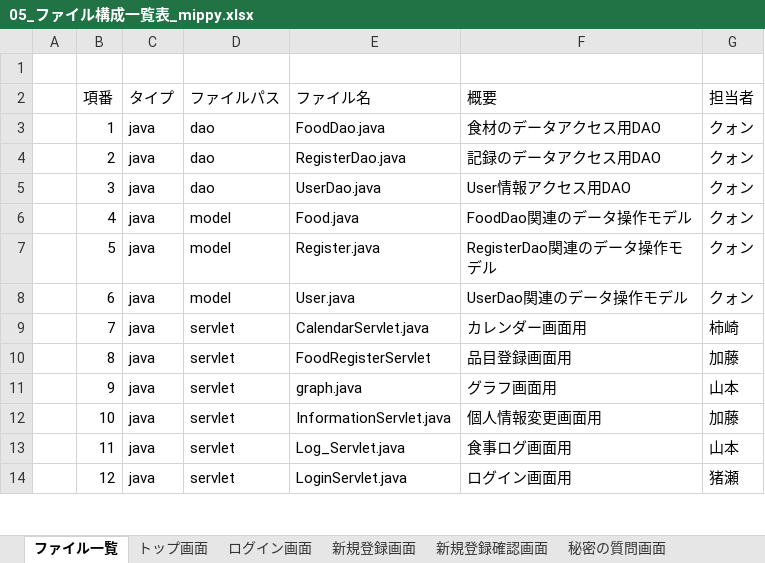
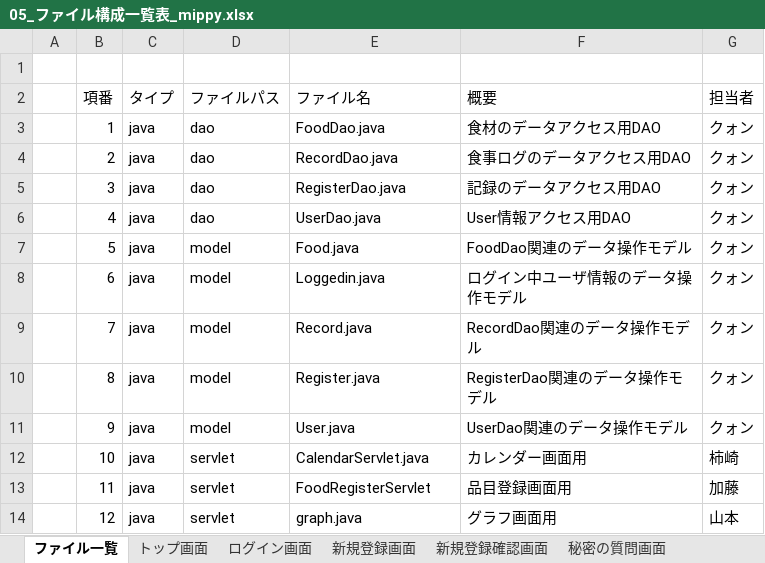
Before and after one commit to dojo2023/D-1, an Excel workbook: doc/05_ファイル構成一覧表_mippy.xlsx, sheet ファイル一覧, drawn as a sheet; only a part is shown; values as stored, in another font and other column widths than the file's, no cell formats; the diff covers the shown part only; the diff names each change by its address in the sheet, - before the commit and + after, or states it on an @@ line.

```diff
--- a/doc/05_ファイル構成一覧表_mippy.xlsx (sheet ファイル一覧)
+++ b/doc/05_ファイル構成一覧表_mippy.xlsx (sheet ファイル一覧)
-E4 (ファイル名): RegisterDao.java
+E4 (ファイル名): RecordDao.java
-F4 (概要): 記録のデータアクセス用DAO
+F4 (概要): 食事ログのデータアクセス用DAO
-E5 (ファイル名): UserDao.java
+E5 (ファイル名): RegisterDao.java
-F5 (概要): User情報アクセス用DAO
+F5 (概要): 記録のデータアクセス用DAO
-D6 (ファイルパス): model
+D6 (ファイルパス): dao
-E6 (ファイル名): Food.java
+E6 (ファイル名): UserDao.java
-F6 (概要): FoodDao関連のデータ操作モデル
+F6 (概要): User情報アクセス用DAO
-E7 (ファイル名): Register.java
+E7 (ファイル名): Food.java
-F7 (概要): RegisterDao関連のデータ操作モデル
+F7 (概要): FoodDao関連のデータ操作モデル
-E8 (ファイル名): User.java
+E8 (ファイル名): Loggedin.java
-F8 (概要): UserDao関連のデータ操作モデル
+F8 (概要): ログイン中ユーザ情報のデータ操作モデル
-D9:D11 (ファイルパス): servlet
+D9:D11 (ファイルパス): model
-E9 (ファイル名): CalendarServlet.java
+E9 (ファイル名): Record.java
-F9 (概要): カレンダー画面用
+F9 (概要): RecordDao関連のデータ操作モデル
-G9 (担当者): 柿崎
+G9 (担当者): クォン
-E10 (ファイル名): FoodRegisterServlet
+E10 (ファイル名): Register.java
-F10 (概要): 品目登録画面用
+F10 (概要): RegisterDao関連のデータ操作モデル
-G10 (担当者): 加藤
+G10 (担当者): クォン
-E11 (ファイル名): graph.java
+E11 (ファイル名): User.java
-F11 (概要): グラフ画面用
+F11 (概要): UserDao関連のデータ操作モデル
-G11 (担当者): 山本
+G11 (担当者): クォン
-E12 (ファイル名): InformationServlet.java
+E12 (ファイル名): CalendarServlet.java
-F12 (概要): 個人情報変更画面用
+F12 (概要): カレンダー画面用
-G12 (担当者): 加藤
+G12 (担当者): 柿崎
-E13 (ファイル名): Log_Servlet.java
+E13 (ファイル名): FoodRegisterServlet
-F13 (概要): 食事ログ画面用
+F13 (概要): 品目登録画面用
-G13 (担当者): 山本
+G13 (担当者): 加藤
-E14 (ファイル名): LoginServlet.java
+E14 (ファイル名): graph.java
-F14 (概要): ログイン画面用
+F14 (概要): グラフ画面用
-G14 (担当者): 猪瀬
+G14 (担当者): 山本
```
Also changed, not shown: 1 added row and 157 edited cells elsewhere in this sheet, cell formats, formulas that keep their value, doc/mippy進捗管理表 .xlsx.
